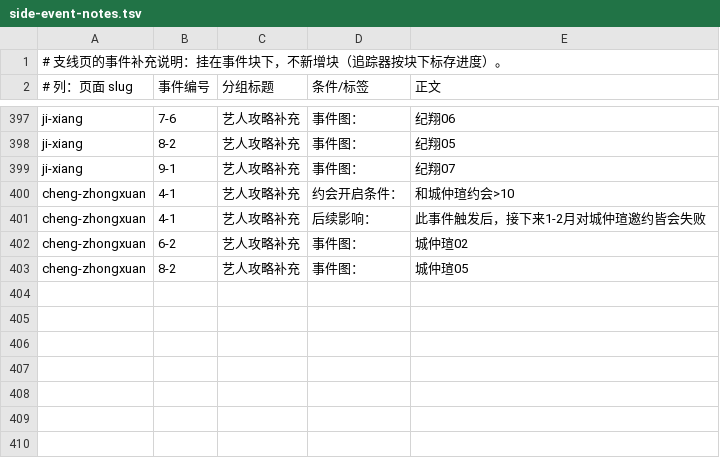
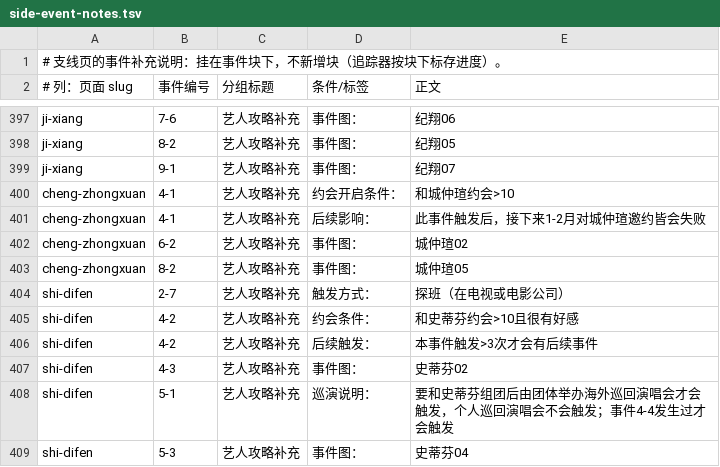
Before and after one commit to luopeijun/mxzy3-guide, a TSV file: sources/sweet/side-event-notes.tsv, drawn as a sheet; only a part is shown, gaps mark what is left out; the diff names each change by its address in the sheet, - before the commit and + after, or states it on an @@ line.

Commit message:
docs: add shi difen guide notes

```diff
--- a/sources/sweet/side-event-notes.tsv
+++ b/sources/sweet/side-event-notes.tsv
+row 404: shi-difen | 2-7 | 艺人攻略补充 | 触发方式： | 探班（在电视或电影公司）
+row 405: shi-difen | 4-2 | 艺人攻略补充 | 约会条件： | 和史蒂芬约会>10且很有好感
+row 406: shi-difen | 4-2 | 艺人攻略补充 | 后续触发： | 本事件触发>3次才会有后续事件
+row 407: shi-difen | 4-3 | 艺人攻略补充 | 事件图： | 史蒂芬02
+row 408: shi-difen | 5-1 | 艺人攻略补充 | 巡演说明： | 要和史蒂芬组团后由团体举办海外巡回演唱会才会触发，个人巡回演唱会不会触发；事件4-4发生过才会触发
+row 409: shi-difen | 5-3 | 艺人攻略补充 | 事件图： | 史蒂芬04
```
Also changed, not shown: 2 other files.
